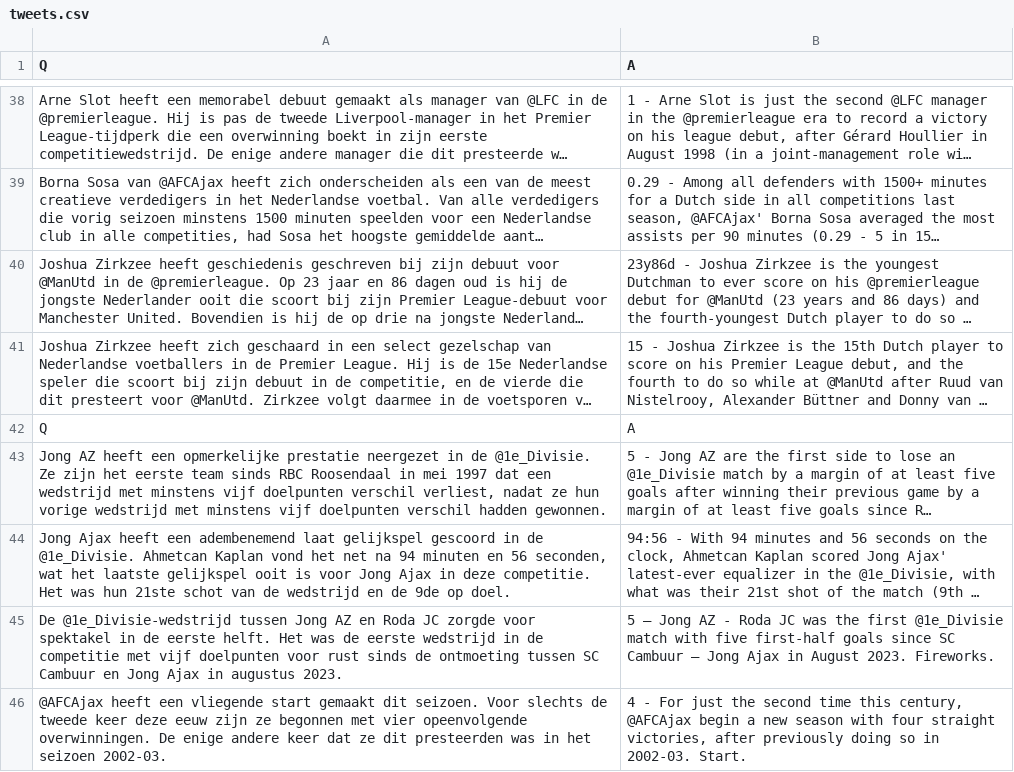
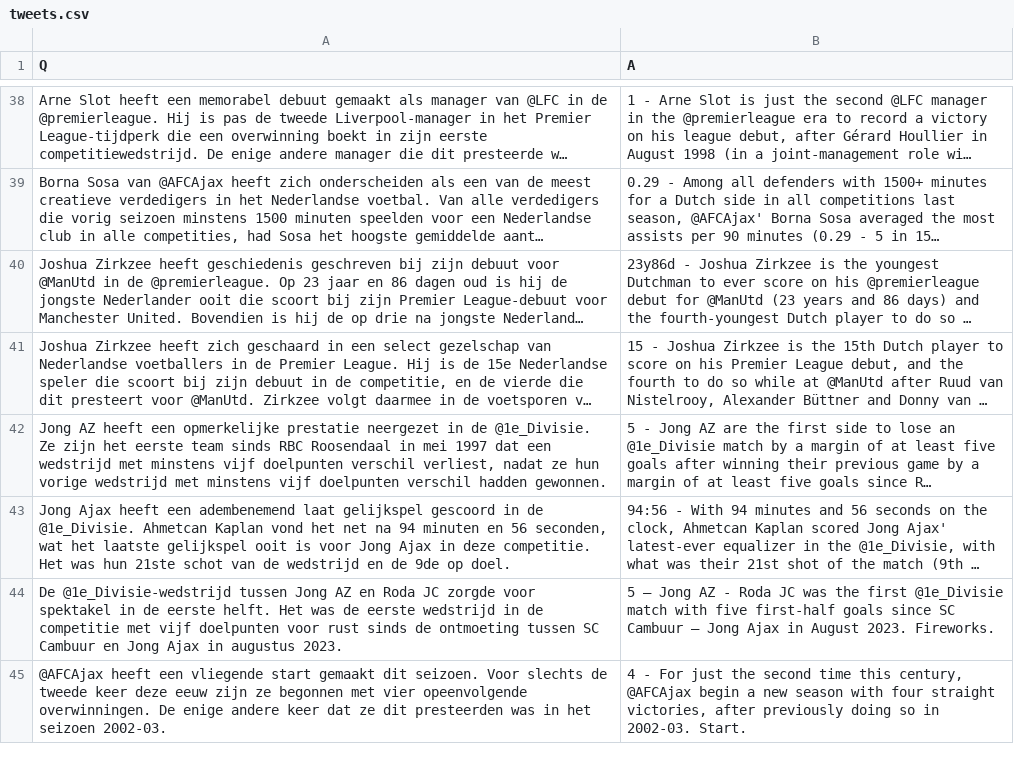
Before and after one commit to jwa91/twitter_finetune, a CSV file: data/tweets.csv, drawn as a sheet; only a part is shown, gaps mark what is left out; long unchanged cells end in …; the diff names each change by its address in the sheet, - before the commit and + after, or states it on an @@ line.

Commit message:
optimalisatie trainingsdata

```diff
--- a/data/tweets.csv
+++ b/data/tweets.csv
-row 42: Q | A
```
